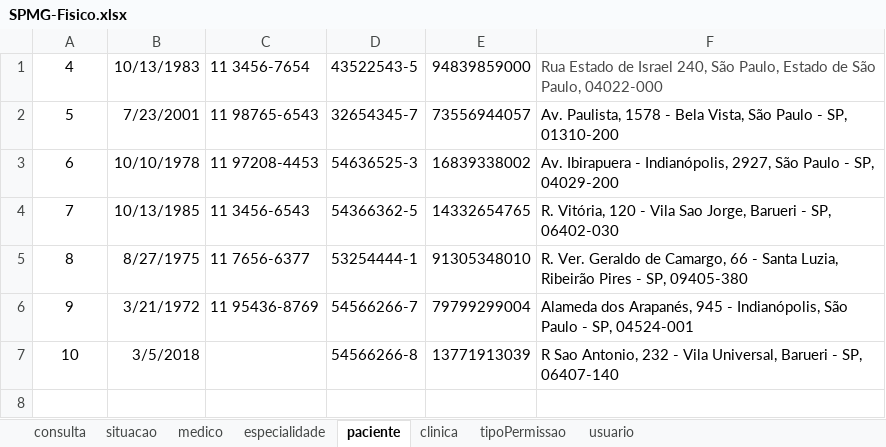
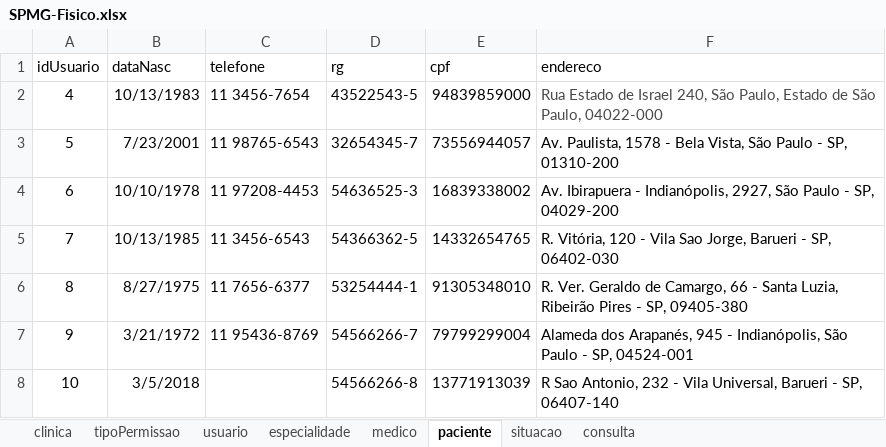
Before and after one commit to Th1ago-Henrique/SPMedicalGroups-ThiagoHenrique, an Excel workbook: Modelagens/SPMG-Fisico.xlsx, sheet paciente, drawn as a sheet; values as stored, in another font and other column widths than the file's, no borders; the diff names each change by its address in the sheet, - before the commit and + after, or states it on an @@ line.

```diff
--- a/Modelagens/SPMG-Fisico.xlsx (sheet paciente)
+++ b/Modelagens/SPMG-Fisico.xlsx (sheet paciente)
@@ sheet tab order changed: clinica | tipoPermissao | usuario | especialidade | medico | paciente | situacao | consulta @@
+row 1: idUsuario | dataNasc | telefone | rg | cpf | endereco
```
Also changed, not shown: sheet clinica, sheet consulta, sheet medico, sheet usuario, sheet situacao, sheet tipoPermissao, 1 more sheet, 3 other files.
